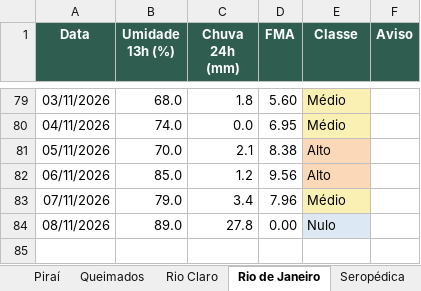
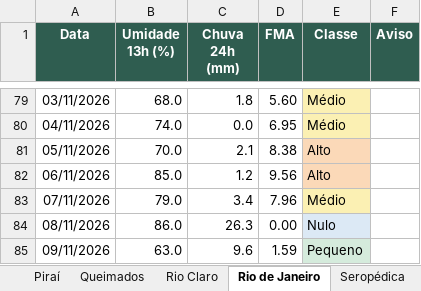
Before and after one commit to kovalsykib/painel-fma, an Excel workbook: docs/historico_fma.xlsx, sheet Rio de Janeiro, drawn as a sheet; only a part is shown, gaps mark what is left out; values as stored, in another font and other column widths than the file's, no borders; the diff names each change by its address in the sheet, - before the commit and + after, or states it on an @@ line.

```diff
--- a/docs/historico_fma.xlsx (sheet Rio de Janeiro)
+++ b/docs/historico_fma.xlsx (sheet Rio de Janeiro)
-B84 (Umidade 13h (%)): 89.0
+B84 (Umidade 13h (%)): 86.0
-C84 (Chuva 24h (mm)): 27.8
+C84 (Chuva 24h (mm)): 26.3
+row 85: 09/11/2026 | 63.0 | 9.6 | 1.59 | Pequeno
```
Also changed, not shown: sheet Rio Claro, sheet Engenheiro Paulo de Frontin, sheet Queimados, sheet Barra do Piraí, sheet Itaguaí, sheet Mangaratiba, 9 more sheets, 33 other files.
